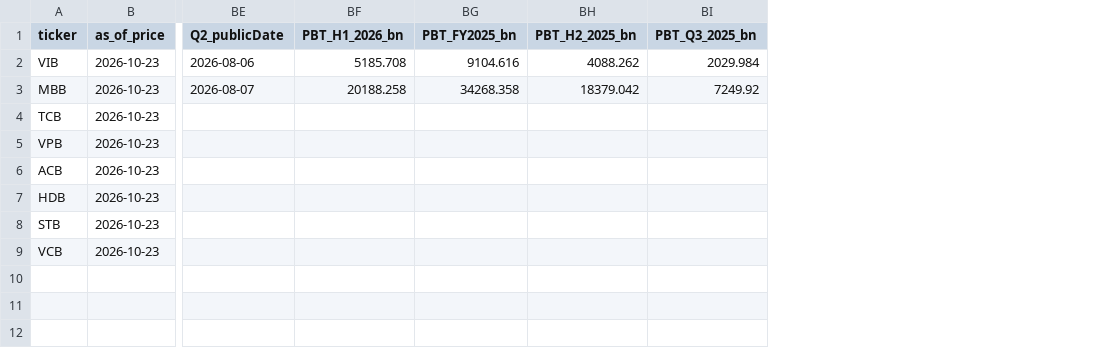
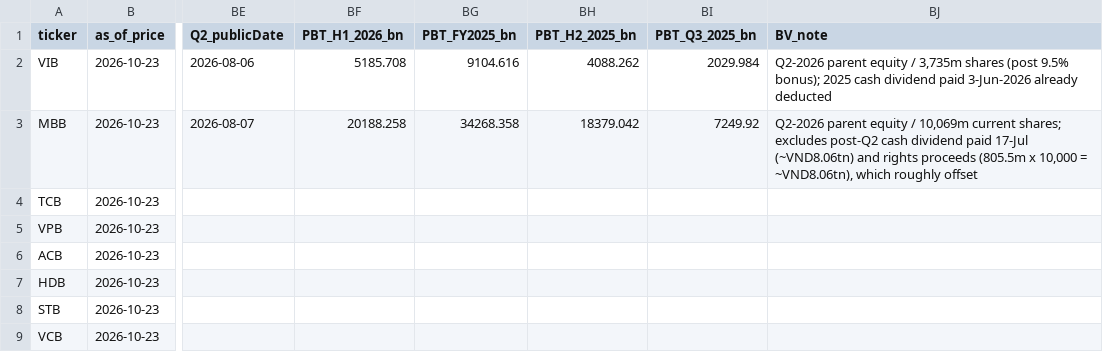
Before and after one commit to ddn061999/ai-sustainable-blog, a CSV file: research/analysis/ir_pack/market/valuation_peers.csv, drawn as a sheet; only a part is shown, gaps mark what is left out; the diff names each change by its address in the sheet, - before the commit and + after, or states it on an @@ line.

```diff
--- a/research/analysis/ir_pack/market/valuation_peers.csv
+++ b/research/analysis/ir_pack/market/valuation_peers.csv
+column BJ (BV_note), rows 2-3: Q2-2026 parent equity / 3,735m shares (post 9.5% bonus); 2025 cash dividend paid 3-Jun-2026 already deducted | Q2-2026 parent equity / 10,069m current shares; excludes post-Q2 cash dividend paid 17-Jul (~VND8.06tn) and rights proceeds (805.5m x 10,000 = ~VND8.06tn), which roughly offset
```
Also changed, not shown: research/analysis/ir_pack/market/scenarios.csv, research/analysis/ir_pack/market/valuation.csv, 2 other files.
